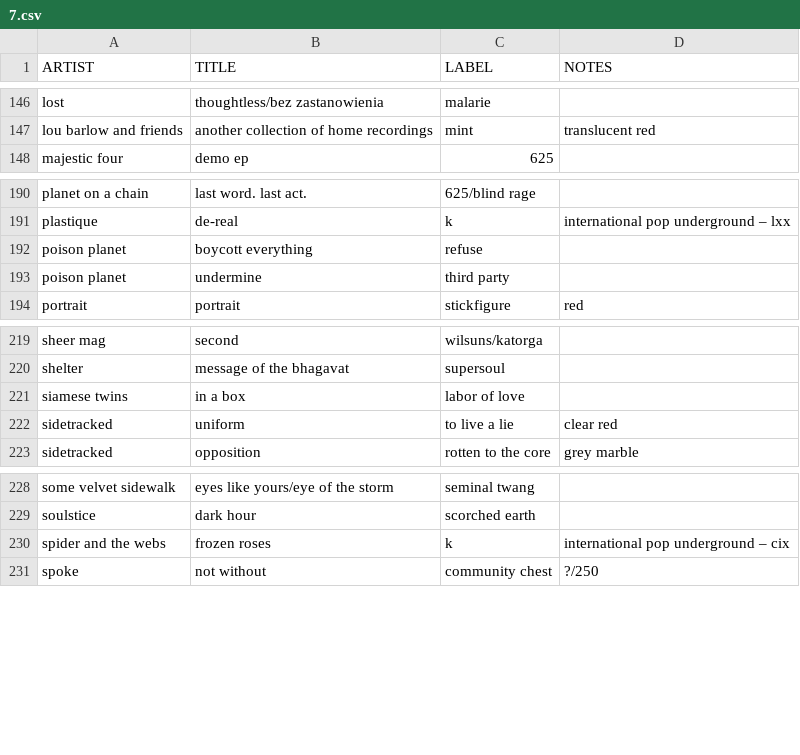
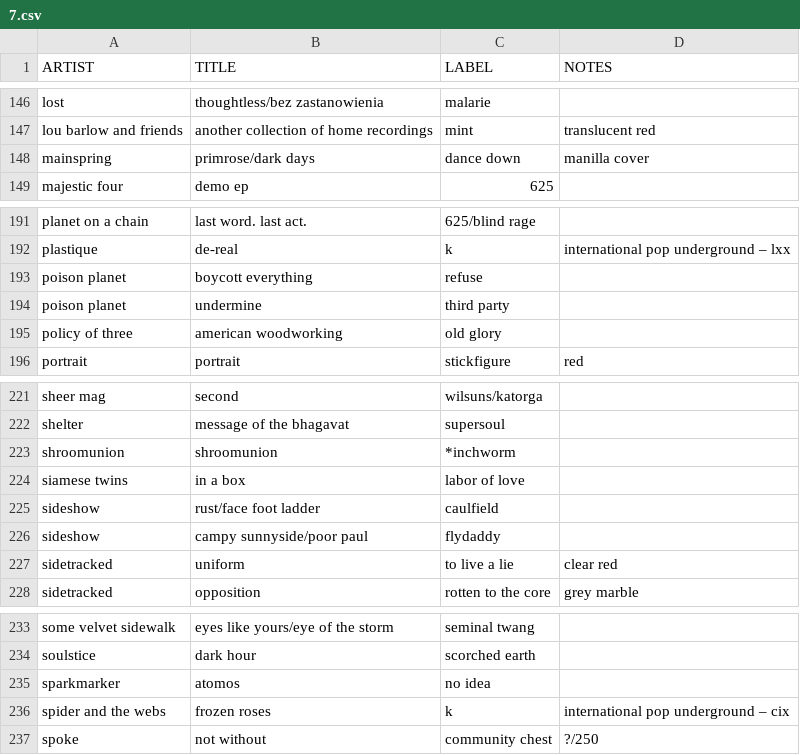
Before and after one commit to okjjj/tradelist, a CSV file: 7.csv, drawn as a sheet; only a part is shown, gaps mark what is left out.

```diff
--- a/7.csv
+++ b/7.csv
@@ -147,2 +147,3 @@ lost,"thoughtless/bez zastanowienia",malarie,""
 lou barlow and friends,another collection of home recordings,mint,translucent red
+mainspring,primrose/dark days,dance down,manilla cover
 majestic four,demo ep,625,""
@@ -193,2 +194,3 @@ poison planet,boycott everything,refuse,""
 poison planet,undermine,third party,""
+policy of three,american woodworking,old glory,""
 portrait,portrait,stickfigure,red
@@ -220,3 +222,6 @@ sheer mag,second,"wilsuns/katorga",""
 shelter,message of the bhagavat,supersoul,""
+shroomunion,shroomunion,*inchworm,""
 siamese twins,in a box,labor of love,""
+sideshow,rust/face foot ladder,caulfield,""
+sideshow,campy sunnyside/poor paul,flydaddy,""
 sidetracked,uniform,to live a lie,clear red
@@ -229,2 +234,3 @@ some velvet sidewalk,"eyes like yours/eye of the storm",seminal twang,""
 soulstice,dark hour,scorched earth,""
+sparkmarker,atomos,no idea,
 spider and the webs,frozen roses,k,"international pop underground – cix"
```
Also changed, not shown: 7_splits.csv.
